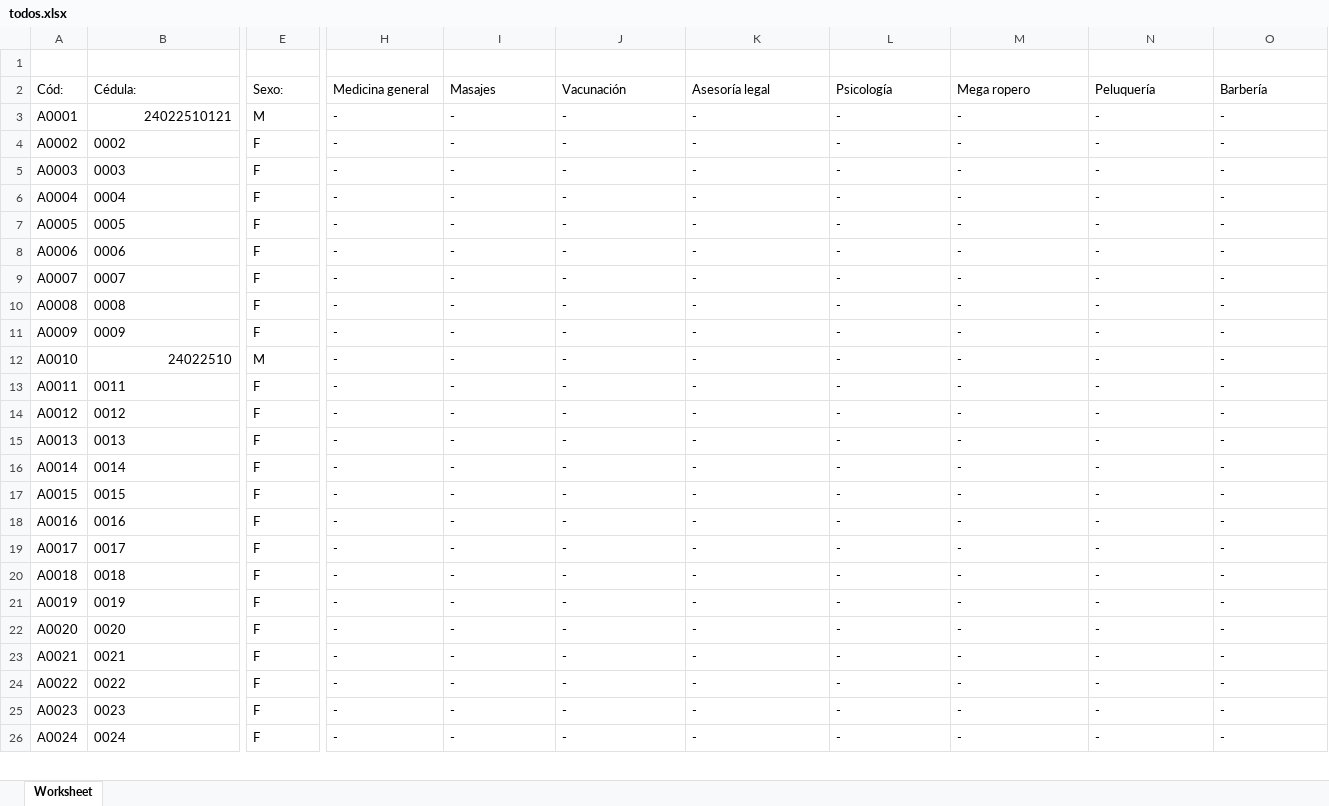
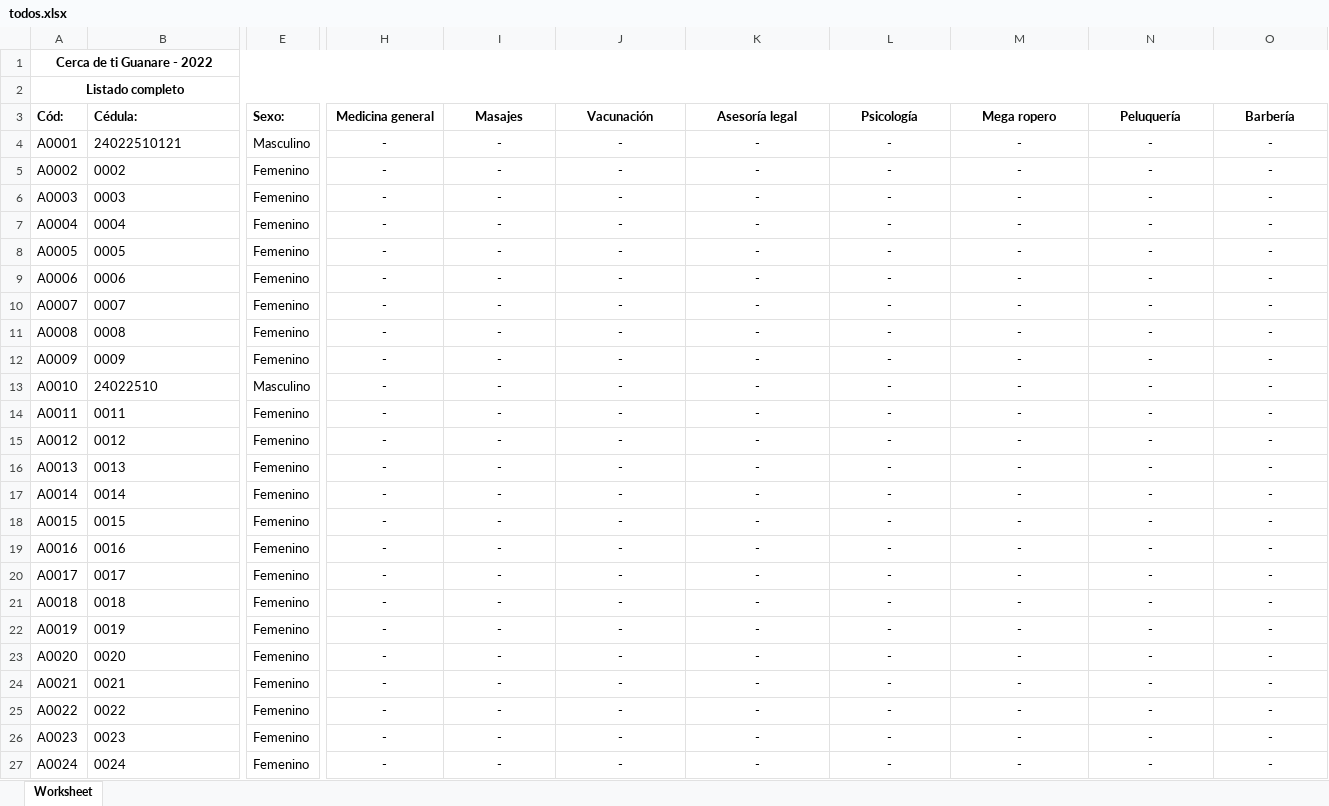
Before and after one commit to AbramFer/cercadeti, an Excel workbook: reportes/xls/todos.xlsx, sheet Worksheet, drawn as a sheet; only a part is shown, gaps mark what is left out; values as stored, in another font and other column widths than the file's, no borders; addresses are those after the commit; rows hold the shown columns only; the diff covers the shown part only; the diff names each change by its address in the sheet, - before the commit and + after, or states it on an @@ line.

```diff
--- a/reportes/xls/todos.xlsx (sheet Worksheet)
+++ b/reportes/xls/todos.xlsx (sheet Worksheet)
-A1 (Cód:): (empty)
+A1 (Cód:): Cerca de ti Guanare - 2022
+A1:R1 merged
+row 2: Listado completo
-A3:O3 bold: off
+A3:O3 bold: on
-H3:O27 alignment: left
+H3:O27 alignment: center
-B4 alignment: right
+B4 alignment: left
-E4 (Sexo:): M
+E4 (Sexo:): Masculino
-E5:E12 (Sexo:): F
+E5:E12 (Sexo:): Femenino
-B13 alignment: right
+B13 alignment: left
-E13 (Sexo:): M
+E13 (Sexo:): Masculino
-E14:E27 (Sexo:): F
+E14:E27 (Sexo:): Femenino
```
Also changed, not shown: 1 added row, 2 removed rows, 83 edited cells and cell formats elsewhere in this sheet, 7 other files.
